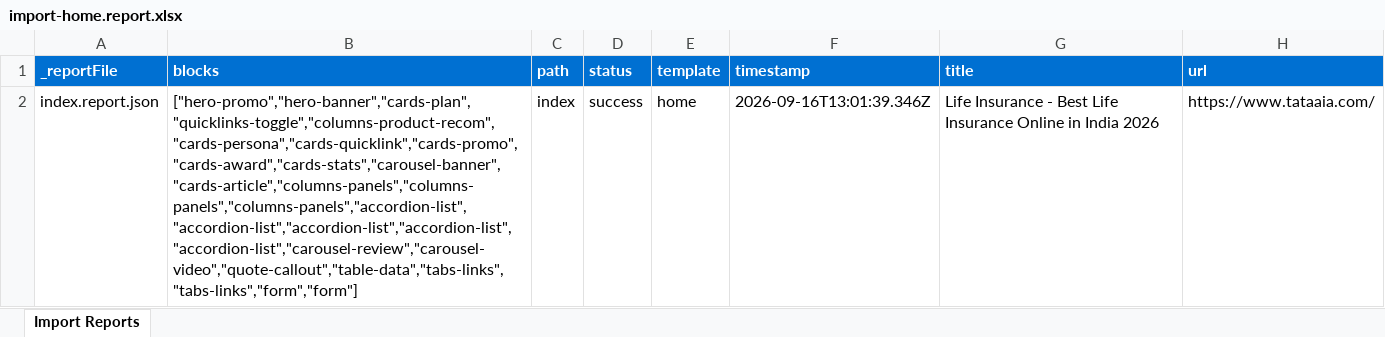
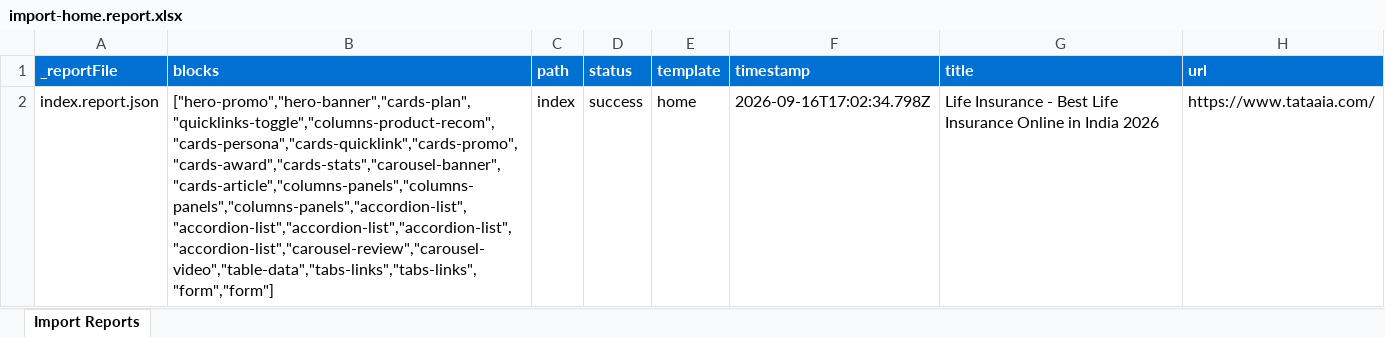
Before and after one commit to BansalJitendra/tataaia-ue, an Excel workbook: tools/importer/reports/import-home.report.xlsx, sheet Import Reports, drawn as a sheet; values as stored, in another font and other column widths than the file's, no borders; the diff names each change by its address in the sheet, - before the commit and + after, or states it on an @@ line.

```diff
--- a/tools/importer/reports/import-home.report.xlsx (sheet Import Reports)
+++ b/tools/importer/reports/import-home.report.xlsx (sheet Import Reports)
-B2 (blocks): ["hero-promo","hero-banner","cards-plan","quicklinks-toggle","columns-product-recom","cards-persona","cards-quicklink","cards-promo","cards-award","cards-stats","carousel-banner","cards-article","columns-panels","columns-panels","columns-panels","accordion-list","accordion-list","accordion-list","accordion-list","accordion-list","carousel-review","carousel-video","quote-callout","table-data","tabs-links","tabs-links","form","form"]
+B2 (blocks): ["hero-promo","hero-banner","cards-plan","quicklinks-toggle","columns-product-recom","cards-persona","cards-quicklink","cards-promo","cards-award","cards-stats","carousel-banner","cards-article","columns-panels","columns-panels","columns-panels","accordion-list","accordion-list","accordion-list","accordion-list","accordion-list","carousel-review","carousel-video","table-data","tabs-links","tabs-links","form","form"]
-F2 (timestamp): 2026-09-16T13:01:39.346Z
+F2 (timestamp): 2026-09-16T17:02:34.798Z
```
Also changed, not shown: 8 other files.
